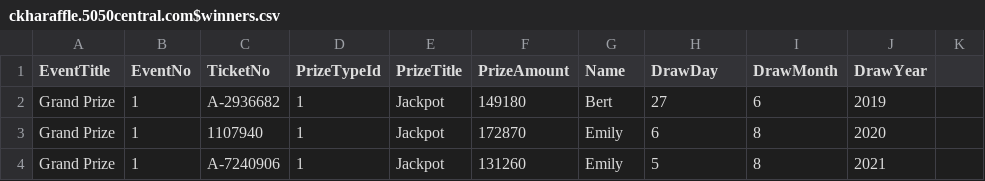
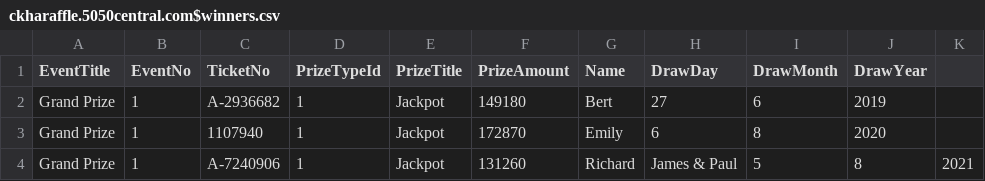
Before and after one commit to LuxYogasegaran/winners-list, a CSV file: ckharaffle.5050central.com$winners.csv, drawn as a sheet.

Commit message:
Update ckharaffle.5050central.com$winners.csv

```diff
--- a/ckharaffle.5050central.com$winners.csv
+++ b/ckharaffle.5050central.com$winners.csv
@@ -3,2 +3,2 @@ Grand Prize,1,A-2936682,1,Jackpot,149180,Bert,27,6,2019
 Grand Prize,1,1107940,1,Jackpot,172870,Emily,6,8,2020
-Grand Prize,1,A-7240906,1,Jackpot,131260,Emily,5,8,2021
+Grand Prize,1,A-7240906,1,Jackpot,131260,Richard, James & Paul,5,8,2021
```
